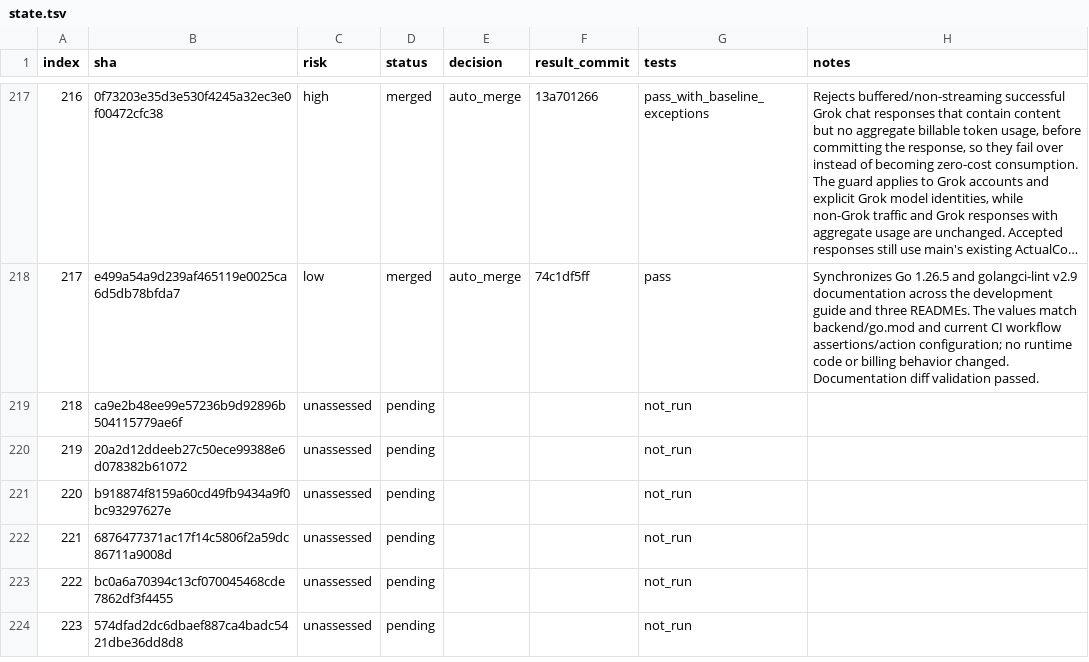
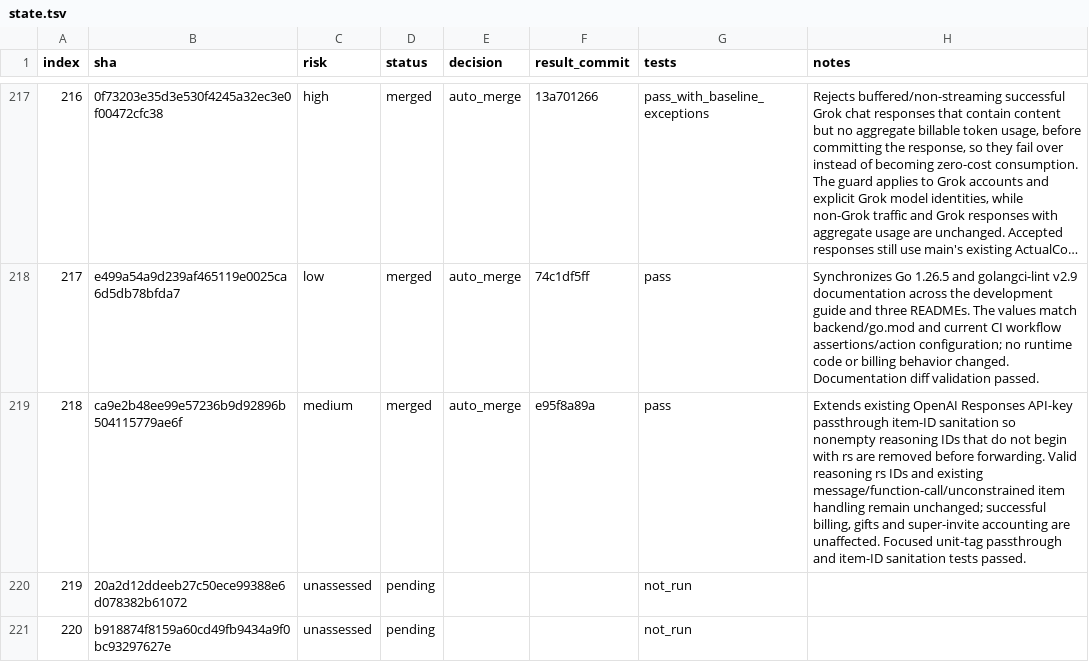
Before and after one commit to walaqi/sub2api, a TSV file: merge-state/sync-2-merge-v3/state.tsv, drawn as a sheet; only a part is shown, gaps mark what is left out; the shorter side is filled out with more unchanged rows; long unchanged cells end in ….

Commit message:
chore(merge): record sync item 218

```diff
--- a/merge-state/sync-2-merge-v3/state.tsv
+++ b/merge-state/sync-2-merge-v3/state.tsv
@@ -218,3 +218,3 @@ index	sha	risk	status	decision	result_commit	tests	notes
 217	e499a54a9d239af465119e0025ca6d5db78bfda7	low	merged	auto_merge	74c1df5ff	pass	Synchronizes Go 1.26.5 and golangci-lint v2.9 documentation across the development guide and three READMEs. The values match backend/go.mod and current CI workflow assertions/action configuration; no runtime code or billing behavior changed. Documentation diff validation passed.
-218	ca9e2b48ee99e57236b9d92896b504115779ae6f	unassessed	pending			not_run	
+218	ca9e2b48ee99e57236b9d92896b504115779ae6f	medium	merged	auto_merge	e95f8a89a	pass	Extends existing OpenAI Responses API-key passthrough item-ID sanitation so nonempty reasoning IDs that do not begin with rs are removed before forwarding. Valid reasoning rs IDs and existing message/function-call/unconstrained item handling remain unchanged; successful billing, gifts and super-invite accounting are unaffected. Focused unit-tag passthrough and item-ID sanitation tests passed.
 219	20a2d12ddeeb27c50ece99388e6d078382b61072	unassessed	pending			not_run	
```
Also changed, not shown: 1 other file.
